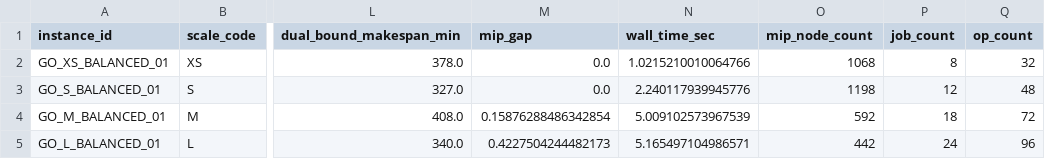
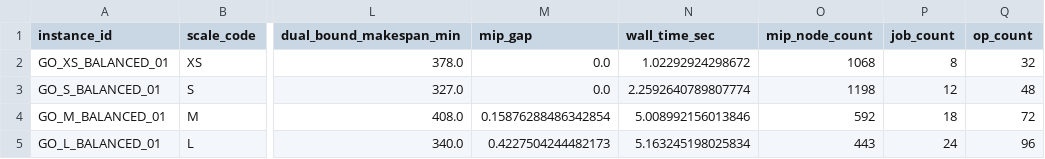
Before and after one commit to PequiFlux/agro_yard_dfjsp_benchmark_go, a CSV file: output/jupyter-notebook/instance_validation_analysis_artifacts/solver_smoke_results.csv, drawn as a sheet; only a part is shown, gaps mark what is left out; the diff names each change by its address in the sheet, - before the commit and + after, or states it on an @@ line.

```diff
--- a/output/jupyter-notebook/instance_validation_analysis_artifacts/solver_smoke_results.csv
+++ b/output/jupyter-notebook/instance_validation_analysis_artifacts/solver_smoke_results.csv
-N2 (wall_time_sec): 1.0215210010064766
+N2 (wall_time_sec): 1.02292924298672
-N3 (wall_time_sec): 2.240117939945776
+N3 (wall_time_sec): 2.2592640789807774
-N4 (wall_time_sec): 5.009102573967539
+N4 (wall_time_sec): 5.008992156013846
-N5 (wall_time_sec): 5.165497104986571
+N5 (wall_time_sec): 5.163245198025834
-O5 (mip_node_count): 442
+O5 (mip_node_count): 443
```
Also changed, not shown: 3 other files.
